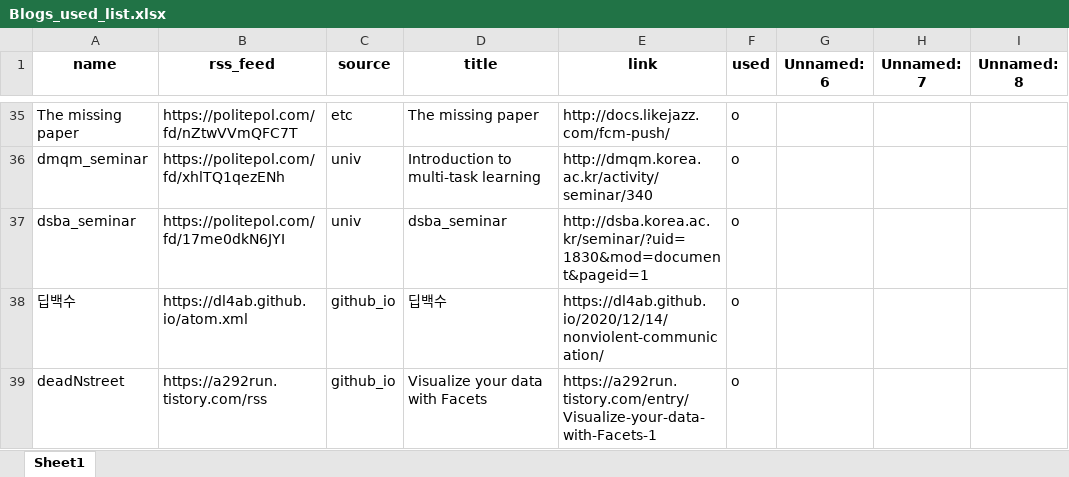
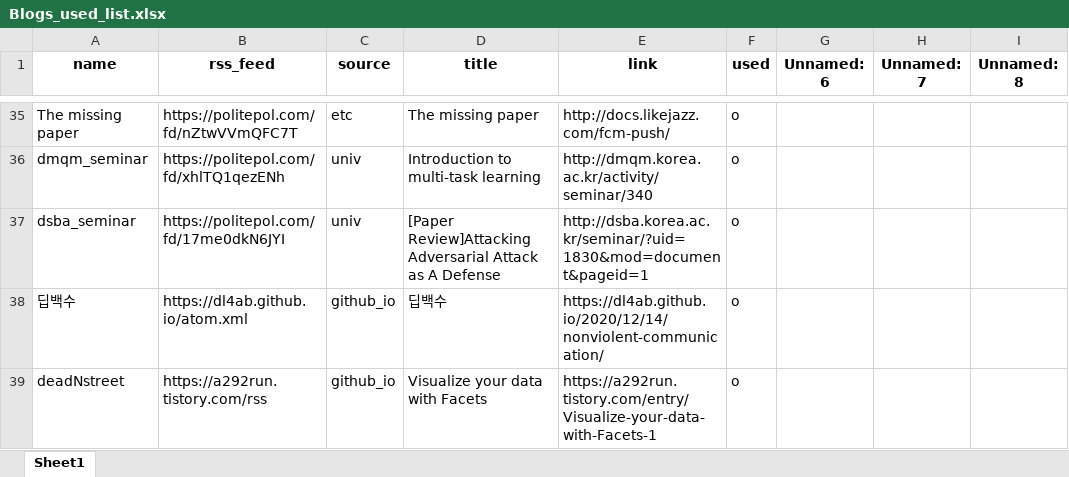
Before and after one commit to ainsuotain/today-mlblog-bot, an Excel workbook: Blogs_used_list.xlsx, sheet Sheet1, drawn as a sheet; only a part is shown, gaps mark what is left out; values as stored, in another font and other column widths than the file's, no borders; the diff names each change by its address in the sheet, - before the commit and + after, or states it on an @@ line.

Commit message:
Auto - Update data with bot!

```diff
--- a/Blogs_used_list.xlsx (sheet Sheet1)
+++ b/Blogs_used_list.xlsx (sheet Sheet1)
-D37 (title): dsba_seminar
+D37 (title): [Paper Review]Attacking Adversarial Attack as A Defense
```
Also changed, not shown: 1 other file.
